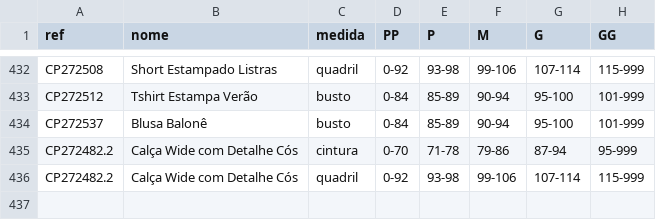
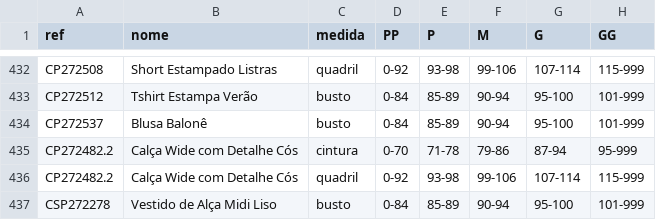
Before and after one commit to joaobressann-lab/medidas-carlota, a CSV file: medidas.csv, drawn as a sheet; only a part is shown, gaps mark what is left out; the diff names each change by its address in the sheet, - before the commit and + after, or states it on an @@ line.

Commit message:
Add CSP272278

```diff
--- a/medidas.csv
+++ b/medidas.csv
+row 437: CSP272278 | Vestido de Alça Midi Liso | busto | 0-84 | 85-89 | 90-94 | 95-100 | 101-999
```
